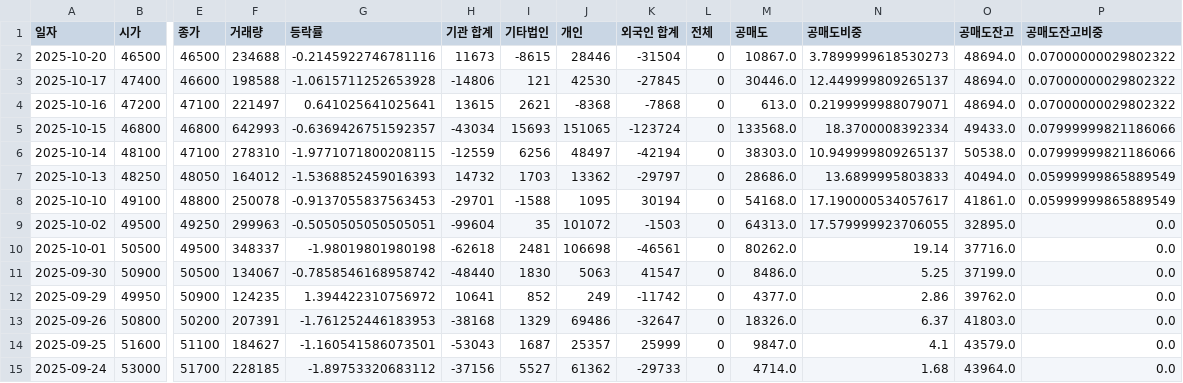
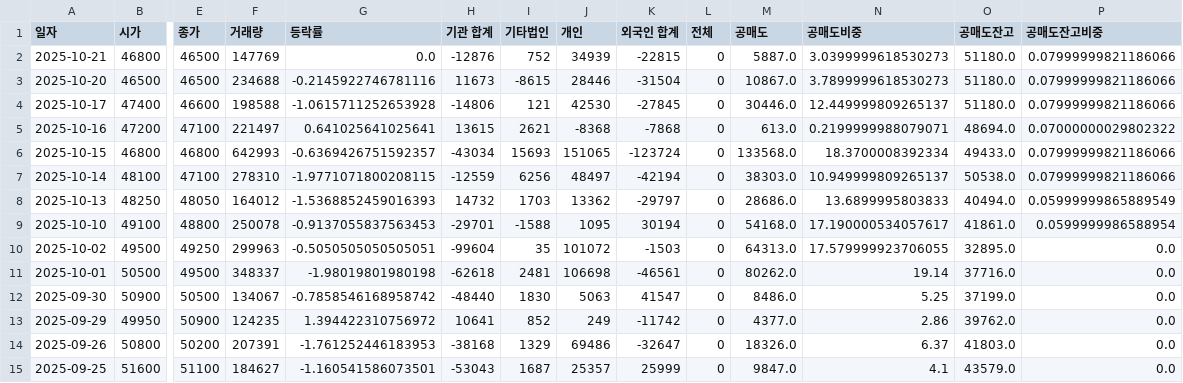
Before and after one commit to ccyun95/Medical_health_beauty_work, a CSV file: data/Classys_214150_stock_data.csv, drawn as a sheet; only a part is shown, gaps mark what is left out; the shorter side is filled out with more unchanged rows; addresses are those after the commit; rows hold the shown columns only; the diff names each change by its address in the sheet, - before the commit and + after, or states it on an @@ line.

```diff
--- a/data/Classys_214150_stock_data.csv
+++ b/data/Classys_214150_stock_data.csv
+row 2: 2025-10-21 | 46800 | 46500 | 147769 | 0.0 | -12876 | 752 | 34939 | -22815 | 0 | 5887.0 | 3.0399999618530273 | 51180.0 | 0.07999999821186066
-O3:O4 (공매도잔고): 48694.0
+O3:O4 (공매도잔고): 51180.0
-P3:P4 (공매도잔고비중): 0.07000000029802322
+P3:P4 (공매도잔고비중): 0.07999999821186066
-P9 (공매도잔고비중): 0.05999999865889549
+P9 (공매도잔고비중): 0.0599999986588954
```
Also changed, not shown: data/Hugel_145020_stock_data.csv, data/Pharmaresearch_214450_stock_data.csv, 6 other files.
